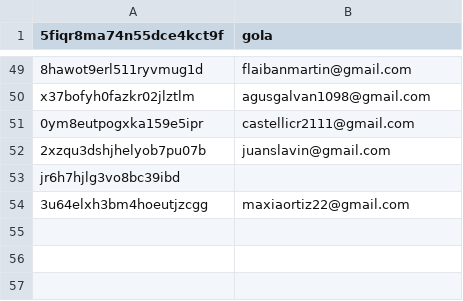
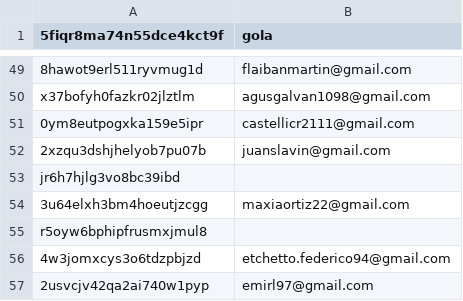
Before and after one commit to asosawelford/tesis, a CSV file: backend/emails.csv, drawn as a sheet; only a part is shown, gaps mark what is left out; the diff names each change by its address in the sheet, - before the commit and + after, or states it on an @@ line.

```diff
--- a/backend/emails.csv
+++ b/backend/emails.csv
+row 55: r5oyw6bphipfrusmxjmul8
+row 56: 4w3jomxcys3o6tdzpbjzd | etchetto.federico94@gmail.com
+row 57: 2usvcjv42qa2ai740w1pyp | emirl97@gmail.com
```
Also changed, not shown: backend/participants.csv, 6 other files.
